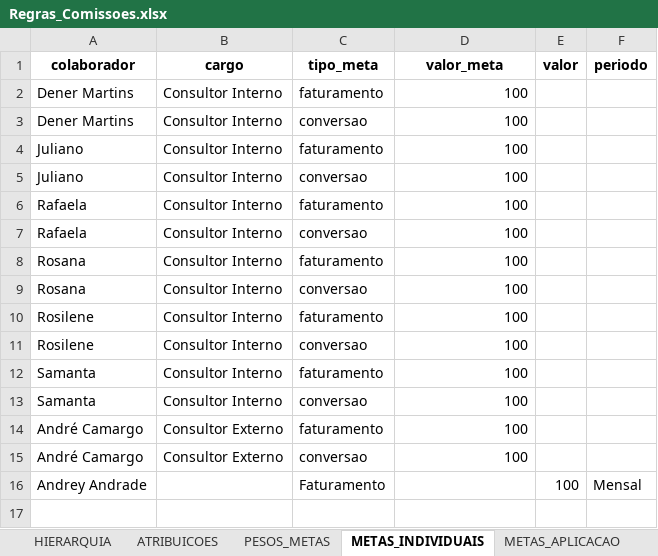
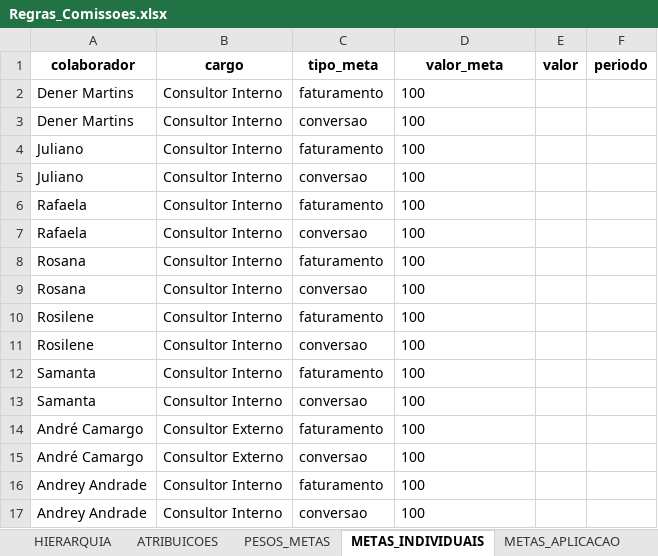
Before and after one commit to tiago-cappi/robo-comissoes, an Excel workbook: Regras_Comissoes.xlsx, sheet METAS_INDIVIDUAIS, drawn as a sheet; values as stored, in another font and other column widths than the file's, no borders; removed rows and columns are numbered as before the commit, all else as after; the diff names each change by its address in the sheet, - before the commit and + after, or states it on an @@ line.

```diff
--- a/Regras_Comissoes.xlsx (sheet METAS_INDIVIDUAIS)
+++ b/Regras_Comissoes.xlsx (sheet METAS_INDIVIDUAIS)
-D2:D15 alignment: right
+D2:D15 alignment: left
-row 16: Andrey Andrade |  | Faturamento |  | 100 | Mensal
+row 16: Andrey Andrade | Consultor Interno | faturamento | 100
+row 17: Andrey Andrade | Consultor Interno | conversao | 100
```
Also changed, not shown: sheet CONFIG_COMISSAO, sheet PESOS_METAS, Conversões.xlsx, Estado_Processos_Recebimento.xlsx, 30 other files.
